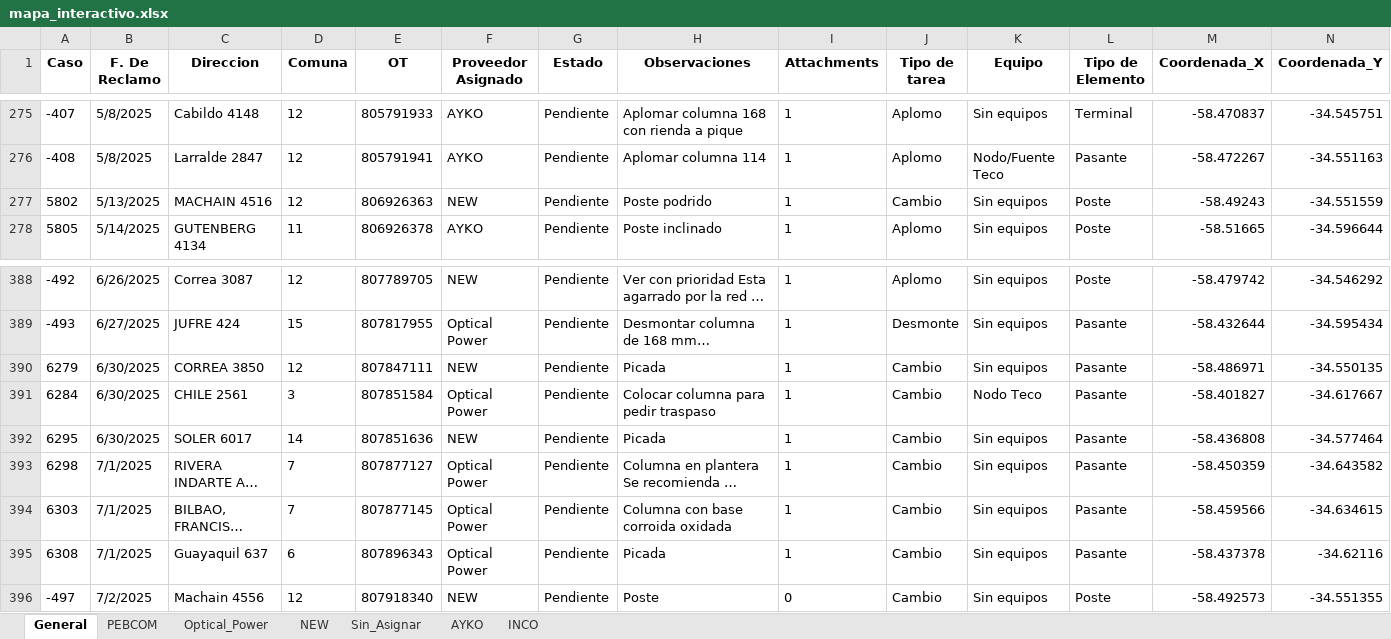
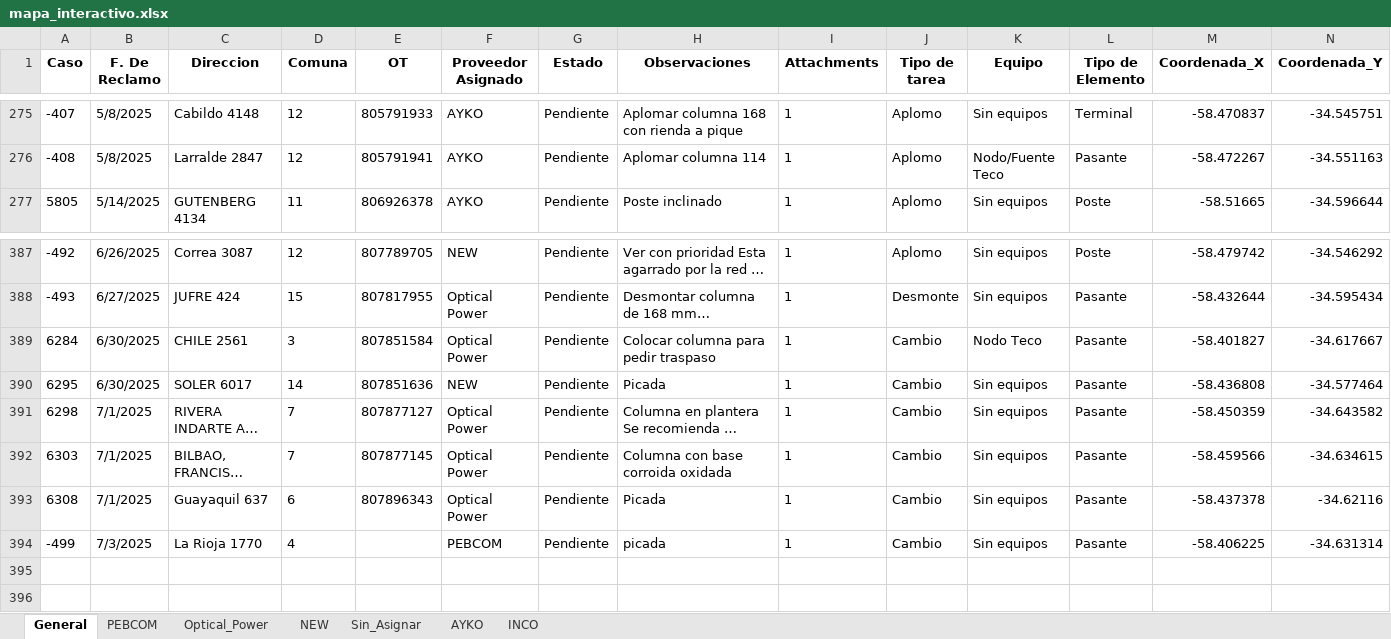
Before and after one commit to riv1matias/mi-repositorio, an Excel workbook: mapa_interactivo.xlsx, sheet General, drawn as a sheet; only a part is shown, gaps mark what is left out; long unchanged cells end in …; values as stored, in another font and other column widths than the file's, no borders; removed rows and columns are numbered as before the commit, all else as after; rows hold the shown columns only; the diff names each change by its address in the sheet, - before the commit and + after, or states it on an @@ line.

Commit message:
🔄 Actualización automática del index.html y archivo Excel

```diff
--- a/mapa_interactivo.xlsx (sheet General)
+++ b/mapa_interactivo.xlsx (sheet General)
-row 277: 5802 | 5/13/2025 | MACHAIN 4516 | 12 | 806926363 | NEW | Pendiente | Poste podrido | 1 | Cambio | Sin equipos | Poste | -58.49243 | -34.551559
-row 390: 6279 | 6/30/2025 | CORREA 3850 | 12 | 807847111 | NEW | Pendiente | Picada | 1 | Cambio | Sin equipos | Pasante | -58.486971 | -34.550135
-row 396: -497 | 7/2/2025 | Machain 4556 | 12 | 807918340 | NEW | Pendiente | Poste | 0 | Cambio | Sin equipos | Poste | -58.492573 | -34.551355
+row 394: -499 | 7/3/2025 | La Rioja 1770 | 4 |  | PEBCOM | Pendiente | picada | 1 | Cambio | Sin equipos | Pasante | -58.406225 | -34.631314
```
Also changed, not shown: sheet NEW, sheet PEBCOM, 1 other file.
